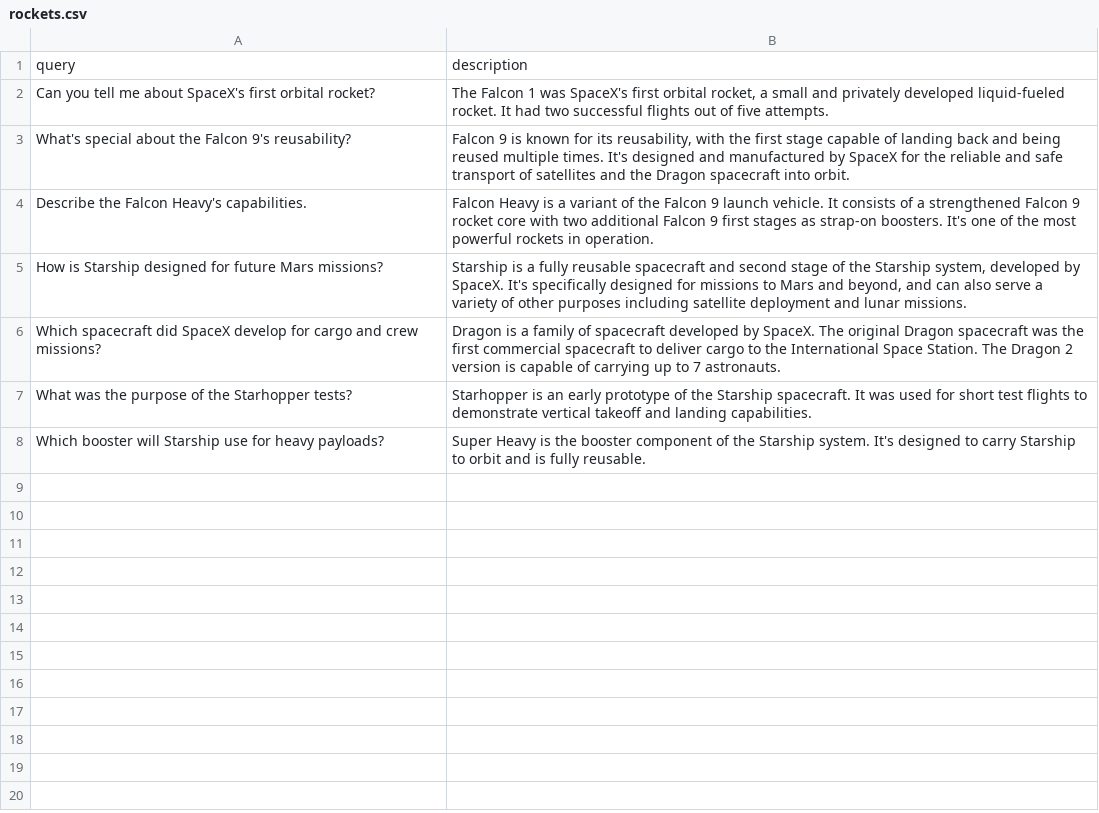
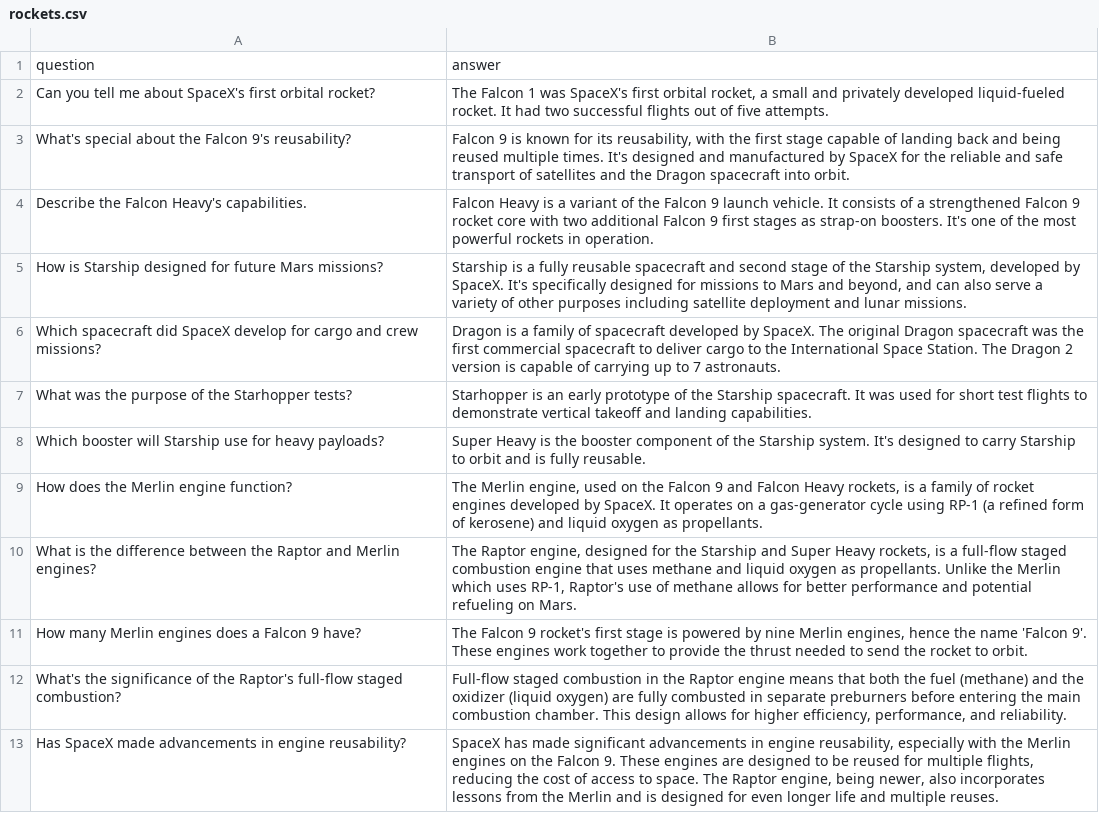
Before and after one commit to JWaters02/AI-Chatbot, a CSV file: rockets.csv, drawn as a sheet; removed rows and columns are numbered as before the commit, all else as after; the diff names each change by its address in the sheet, - before the commit and + after, or states it on an @@ line.

```diff
--- a/rockets.csv
+++ b/rockets.csv
-row 1: query | description
+row 1: question | answer
+row 9: How does the Merlin engine function? | The Merlin engine, used on the Falcon 9 and Falcon Heavy rockets, is a family of rocket engines developed by SpaceX. It operates on a gas-generator cycle using RP-1 (a refined form of kerosene) and liquid oxygen as propellants.
+row 10: What is the difference between the Raptor and Merlin engines? | The Raptor engine, designed for the Starship and Super Heavy rockets, is a full-flow staged combustion engine that uses methane and liquid oxygen as propellants. Unlike the Merlin which uses RP-1, Raptor's use of methane allows for better performance and potential refueling on Mars.
+row 11: How many Merlin engines does a Falcon 9 have? | The Falcon 9 rocket's first stage is powered by nine Merlin engines, hence the name 'Falcon 9'. These engines work together to provide the thrust needed to send the rocket to orbit.
+row 12: What's the significance of the Raptor's full-flow staged combustion? | Full-flow staged combustion in the Raptor engine means that both the fuel (methane) and the oxidizer (liquid oxygen) are fully combusted in separate preburners before entering the main combustion chamber. This design allows for higher efficiency, performance, and reliability.
+row 13: Has SpaceX made advancements in engine reusability? | SpaceX has made significant advancements in engine reusability, especially with the Merlin engines on the Falcon 9. These engines are designed to be reused for multiple flights, reducing the cost of access to space. The Raptor engine, being newer, also incorporates lessons from the Merlin and is designed for even longer life and multiple reuses.
```
Also changed, not shown: 2 other files.
